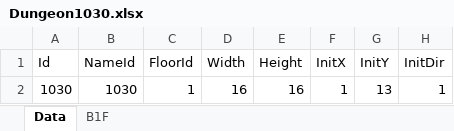
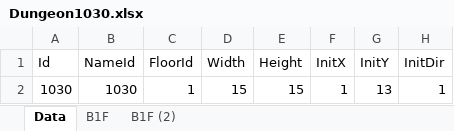
Before and after one commit to seedsclaft/hibikakeut, an Excel workbook: Assets/Data/Dungeon1030.xlsx, sheet Data, drawn as a sheet; values as stored, in another font and other column widths than the file's, no borders; the diff names each change by its address in the sheet, - before the commit and + after, or states it on an @@ line.

```diff
--- a/Assets/Data/Dungeon1030.xlsx (sheet Data)
+++ b/Assets/Data/Dungeon1030.xlsx (sheet Data)
+sheet tab: B1F (2)
-D2 (Width): 16
+D2 (Width): 15
-E2 (Height): 16
+E2 (Height): 15
```
Also changed, not shown: Assets/Data/Items.xlsx, Assets/Data/PrizeSets.xlsx, 55 other files.
